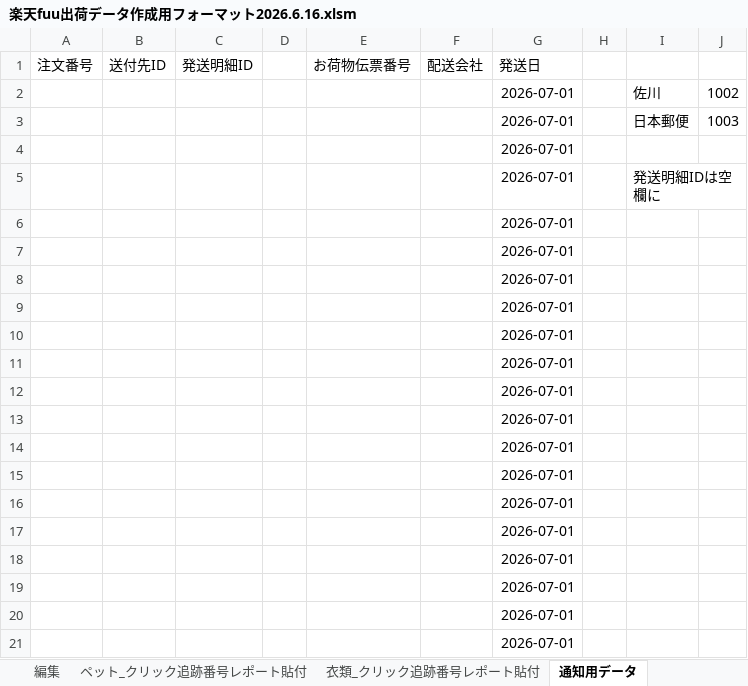
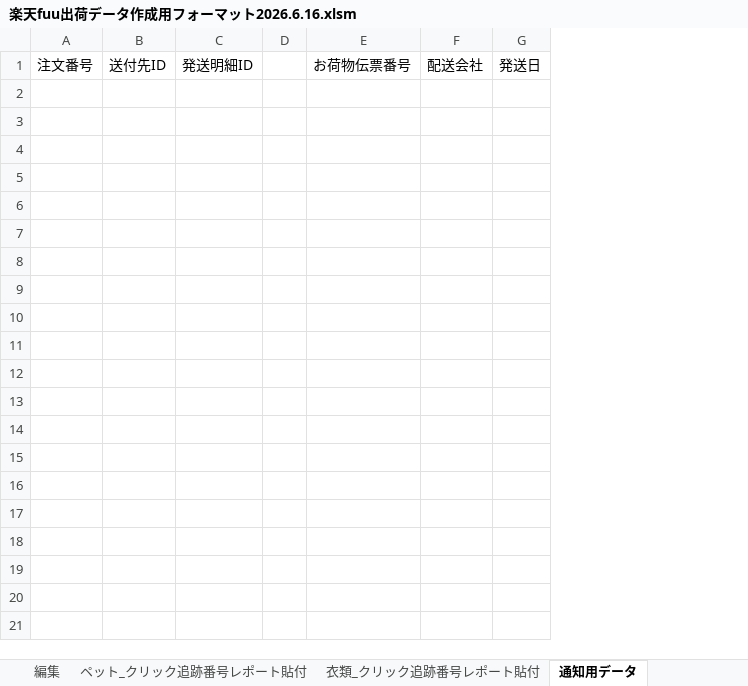
Before and after one commit to syamamoto2275-gif/-, an Excel workbook: 五郎_成果物/出荷マクロ_実物xlsm/楽天fuu出荷データ作成用フォーマット2026.6.16.xlsm, sheet 通知用データ, drawn as a sheet; only a part is shown; values as stored, in another font and other column widths than the file's, no borders; conditional formats not drawn; removed rows and columns are numbered as before the commit, all else as after; the diff covers the shown part only; the diff names each change by its address in the sheet, - before the commit and + after, or states it on an @@ line.

```diff
--- a/五郎_成果物/出荷マクロ_実物xlsm/楽天fuu出荷データ作成用フォーマット2026.6.16.xlsm (sheet 通知用データ)
+++ b/五郎_成果物/出荷マクロ_実物xlsm/楽天fuu出荷データ作成用フォーマット2026.6.16.xlsm (sheet 通知用データ)
-column G, row 1: 発送日
-column H, empty
-column I, empty
-column J, empty
+column G, row 1: 発送日
-row 2:  |  |  |  |  |  | 2026-07-01 |  | 佐川 | 1002
-row 3:  |  |  |  |  |  | 2026-07-01 |  | 日本郵便 | 1003
-row 4:  |  |  |  |  |  | 2026-07-01
-row 5:  |  |  |  |  |  | 2026-07-01 |  | 発送明細IDは空欄に
-row 6:  |  |  |  |  |  | 2026-07-01
-row 7:  |  |  |  |  |  | 2026-07-01
-row 8:  |  |  |  |  |  | 2026-07-01
-row 9:  |  |  |  |  |  | 2026-07-01
-row 10:  |  |  |  |  |  | 2026-07-01
-row 11:  |  |  |  |  |  | 2026-07-01
-row 12:  |  |  |  |  |  | 2026-07-01
-row 13:  |  |  |  |  |  | 2026-07-01
-row 14:  |  |  |  |  |  | 2026-07-01
-row 15:  |  |  |  |  |  | 2026-07-01
-row 16:  |  |  |  |  |  | 2026-07-01
-row 17:  |  |  |  |  |  | 2026-07-01
-row 18:  |  |  |  |  |  | 2026-07-01
-row 19:  |  |  |  |  |  | 2026-07-01
-row 20:  |  |  |  |  |  | 2026-07-01
-row 21:  |  |  |  |  |  | 2026-07-01
```
Also changed, not shown: 179 removed rows elsewhere in this sheet, sheet 佐川発行用_E飛伝アップデータ, sheet ペット_クリック発行用_一括発行アップデータ, sheet 衣類_クリック発行用_一括発行アップデータ, sheet 元データ, sheet 衣類_クリック発行用_編集から貼付, sheet ペット_クリック発行用_編集から貼付, 5 more sheets, hidden cells.
